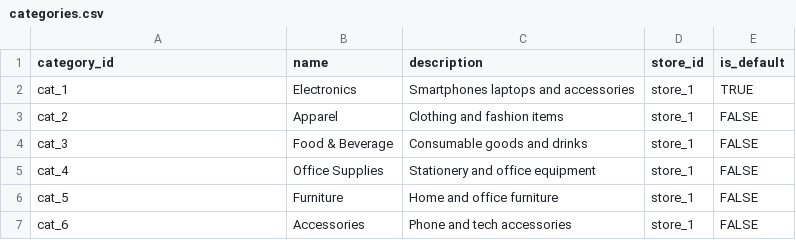
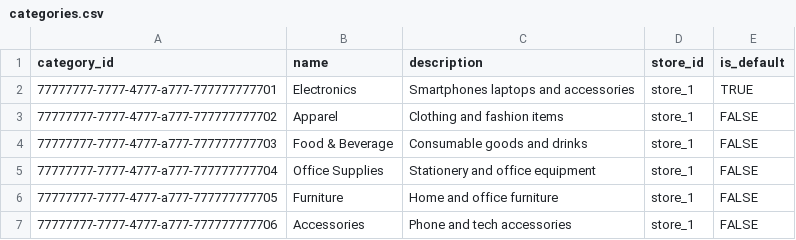
Before and after one commit to HowardPeter/smart-inventory-app, a CSV file: frontend/assets/mock_data/categories.csv, drawn as a sheet.

```diff
--- a/frontend/assets/mock_data/categories.csv
+++ b/frontend/assets/mock_data/categories.csv
@@ -1,7 +1,7 @@
 category_id,name,description,store_id,is_default
-cat_1,Electronics,Smartphones laptops and accessories,store_1,TRUE
-cat_2,Apparel,Clothing and fashion items,store_1,FALSE
-cat_3,Food & Beverage,Consumable goods and drinks,store_1,FALSE
-cat_4,Office Supplies,Stationery and office equipment,store_1,FALSE
-cat_5,Furniture,Home and office furniture,store_1,FALSE
-cat_6,Accessories,Phone and tech accessories,store_1,FALSE
+77777777-7777-4777-a777-777777777701,Electronics,Smartphones laptops and accessories,store_1,TRUE
+77777777-7777-4777-a777-777777777702,Apparel,Clothing and fashion items,store_1,FALSE
+77777777-7777-4777-a777-777777777703,Food & Beverage,Consumable goods and drinks,store_1,FALSE
+77777777-7777-4777-a777-777777777704,Office Supplies,Stationery and office equipment,store_1,FALSE
+77777777-7777-4777-a777-777777777705,Furniture,Home and office furniture,store_1,FALSE
+77777777-7777-4777-a777-777777777706,Accessories,Phone and tech accessories,store_1,FALSE
```
Also changed, not shown: frontend/assets/mock_data/inventories.csv, frontend/assets/mock_data/product_packages.csv, 9 other files.
